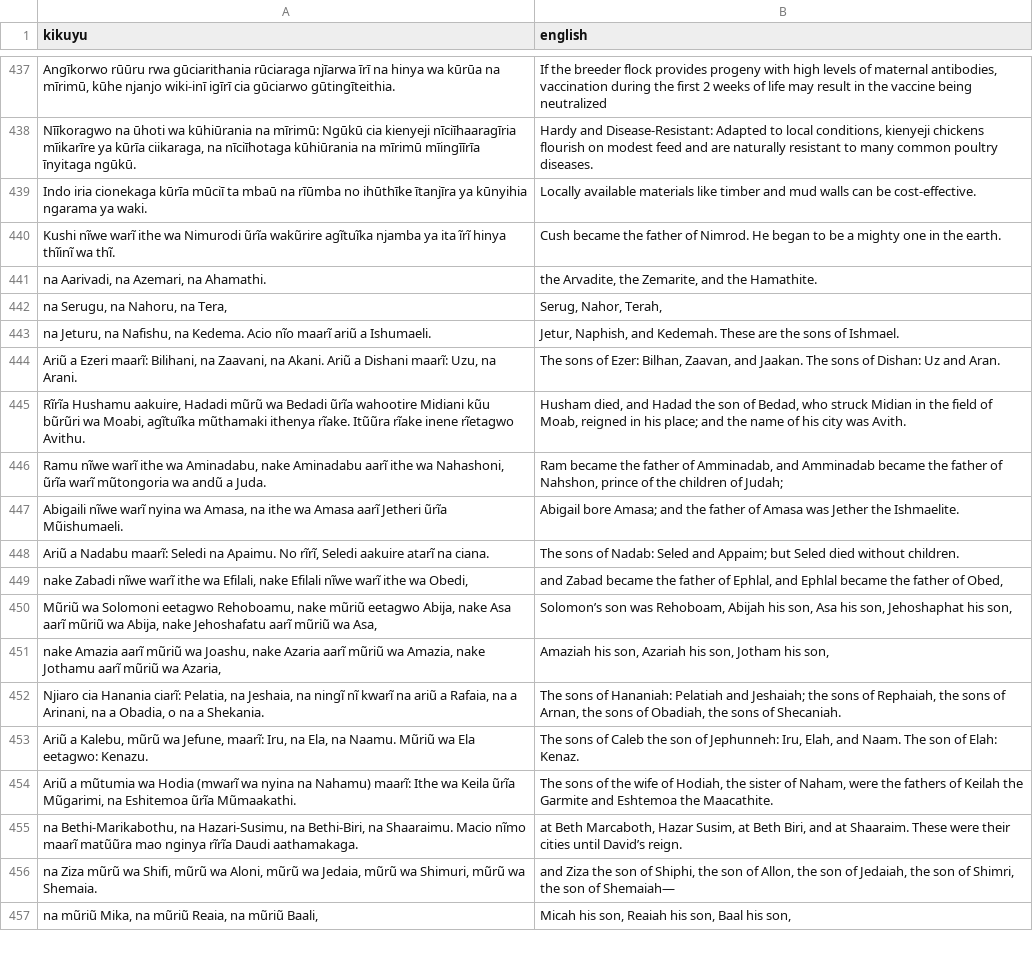
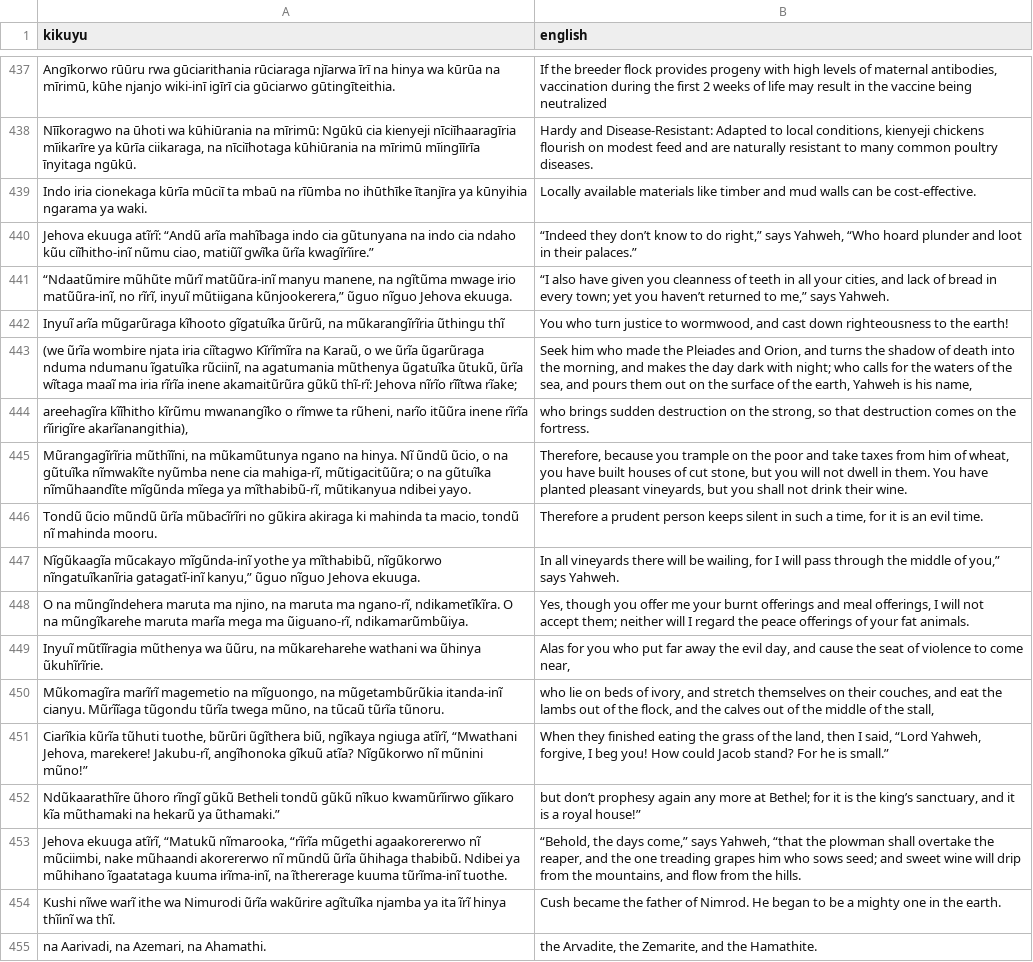
Before and after one commit to Garnet-Owl/taura-2.0, a TSV file: data/splits/val.tsv, drawn as a sheet; only a part is shown, gaps mark what is left out; the shorter side is filled out with more unchanged rows; the diff names each change by its address in the sheet, - before the commit and + after, or states it on an @@ line.

```diff
--- a/data/splits/val.tsv
+++ b/data/splits/val.tsv
+row 440: Jehova ekuuga atĩrĩ: “Andũ arĩa mahĩbaga indo cia gũtunyana na indo cia ndaho kũu ciĩhitho-inĩ nũmu ciao, matiũĩ gwĩka ũrĩa kwagĩrĩire.” | “Indeed they don’t know to do right,” says Yahweh, “Who hoard plunder and loot in their palaces.”
+row 441: “Ndaatũmire mũhũte mũrĩ matũũra-inĩ manyu manene, na ngĩtũma mwage irio matũũra-inĩ, no rĩrĩ, inyuĩ mũtiigana kũnjookerera,” ũguo nĩguo Jehova ekuuga. | “I also have given you cleanness of teeth in all your cities, and lack of bread in every town; yet you haven’t returned to me,” says Yahweh.
+row 442: Inyuĩ arĩa mũgarũraga kĩhooto gĩgatuĩka ũrũrũ, na mũkarangĩrĩria ũthingu thĩ | You who turn justice to wormwood, and cast down righteousness to the earth!
+row 443: (we ũrĩa wombire njata iria ciĩtagwo Kĩrĩmĩra na Karaũ, o we ũrĩa ũgarũraga nduma ndumanu ĩgatuĩka rũciinĩ, na agatumania mũthenya ũgatuĩka ũtukũ, ũrĩa wĩtaga maaĩ ma iria rĩrĩa inene akamaitũrũra gũkũ thĩ-rĩ: Jehova nĩrĩo rĩĩtwa rĩake; | Seek him who made the Pleiades and Orion, and turns the shadow of death into the morning, and makes the day dark with night; who calls for the waters of the sea, and pours them out on the surface of the earth, Yahweh is his name,
+row 444: areehagĩra kĩĩhitho kĩrũmu mwanangĩko o rĩmwe ta rũheni, narĩo itũũra inene rĩrĩa rĩirigĩre akarĩanangithia), | who brings sudden destruction on the strong, so that destruction comes on the fortress.
+row 445: Mũrangagĩrĩria mũthĩĩni, na mũkamũtunya ngano na hinya. Nĩ ũndũ ũcio, o na gũtuĩka nĩmwakĩte nyũmba nene cia mahiga-rĩ, mũtigacitũũra; o na gũtuĩka nĩmũhaandĩte mĩgũnda mĩega ya mĩthabibũ-rĩ, mũtikanyua ndibei yayo. | Therefore, because you trample on the poor and take taxes from him of wheat, you have built houses of cut stone, but you will not dwell in them. You have planted pleasant vineyards, but you shall not drink their wine.
+row 446: Tondũ ũcio mũndũ ũrĩa mũbacĩrĩri no gũkira akiraga ki mahinda ta macio, tondũ nĩ mahinda mooru. | Therefore a prudent person keeps silent in such a time, for it is an evil time.
+row 447: Nĩgũkaagĩa mũcakayo mĩgũnda-inĩ yothe ya mĩthabibũ, nĩgũkorwo nĩngatuĩkanĩria gatagatĩ-inĩ kanyu,” ũguo nĩguo Jehova ekuuga. | In all vineyards there will be wailing, for I will pass through the middle of you,” says Yahweh.
+row 448: O na mũngĩndehera maruta ma njino, na maruta ma ngano-rĩ, ndikametĩkĩra. O na mũngĩkarehe maruta marĩa mega ma ũiguano-rĩ, ndikamarũmbũiya. | Yes, though you offer me your burnt offerings and meal offerings, I will not accept them; neither will I regard the peace offerings of your fat animals.
+row 449: Inyuĩ mũtĩĩragia mũthenya wa ũũru, na mũkareharehe wathani wa ũhinya ũkuhĩrĩrie. | Alas for you who put far away the evil day, and cause the seat of violence to come near,
+row 450: Mũkomagĩra marĩrĩ magemetio na mĩguongo, na mũgetambũrũkia itanda-inĩ cianyu. Mũrĩĩaga tũgondu tũrĩa twega mũno, na tũcaũ tũrĩa tũnoru. | who lie on beds of ivory, and stretch themselves on their couches, and eat the lambs out of the flock, and the calves out of the middle of the stall,
+row 451: Ciarĩkia kũrĩa tũhuti tuothe, bũrũri ũgĩthera biũ, ngĩkaya ngiuga atĩrĩ, “Mwathani Jehova, marekere! Jakubu-rĩ, angĩhonoka gĩkuũ atĩa? Nĩgũkorwo nĩ mũnini mũno!” | When they finished eating the grass of the land, then I said, “Lord Yahweh, forgive, I beg you! How could Jacob stand? For he is small.”
+row 452: Ndũkaarathĩre ũhoro rĩngĩ gũkũ Betheli tondũ gũkũ nĩkuo kwamũrĩirwo gĩikaro kĩa mũthamaki na hekarũ ya ũthamaki.” | but don’t prophesy again any more at Bethel; for it is the king’s sanctuary, and it is a royal house!”
+row 453: Jehova ekuuga atĩrĩ, “Matukũ nĩmarooka, “rĩrĩa mũgethi agaakorererwo nĩ mũciimbi, nake mũhaandi akorererwo nĩ mũndũ ũrĩa ũhihaga thabibũ. Ndibei ya mũhihano ĩgaatataga kuuma irĩma-inĩ, na ĩthererage kuuma tũrĩma-inĩ tuothe. | “Behold, the days come,” says Yahweh, “that the plowman shall overtake the reaper, and the one treading grapes him who sows seed; and sweet wine will drip from the mountains, and flow from the hills.
```
Also changed, not shown: data/splits/test.tsv, 9 other files.
